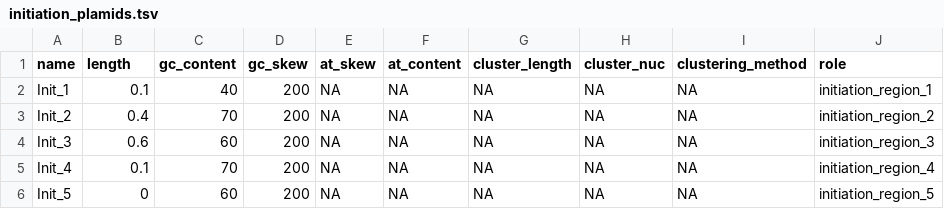
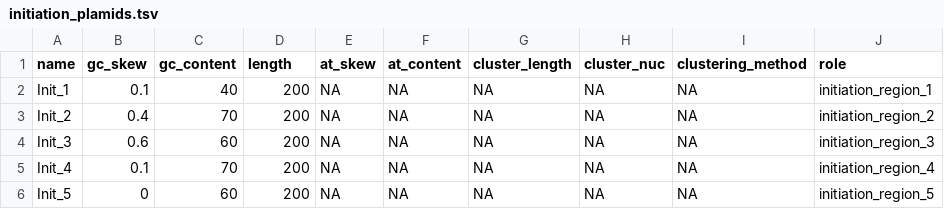
Before and after one commit to EthanHolleman/plasmid-VR-design, a TSV file: variable_defs/initiation_plamids.tsv, drawn as a sheet; only a part is shown.

Commit message:
fix column name swap issue

```diff
--- a/variable_defs/initiation_plamids.tsv
+++ b/variable_defs/initiation_plamids.tsv
@@ -1,2 +1,2 @@
-name	length	gc_content	gc_skew	at_skew	at_content	cluster_length	cluster_nuc	clustering_method	role
+name	gc_skew	gc_content	length	at_skew	at_content	cluster_length	cluster_nuc	clustering_method	role
 Init_1	0.1	40	200	NA	NA	NA	NA	NA	initiation_region_1
```
Also changed, not shown: variable_defs/termination_plasmids.tsv.
